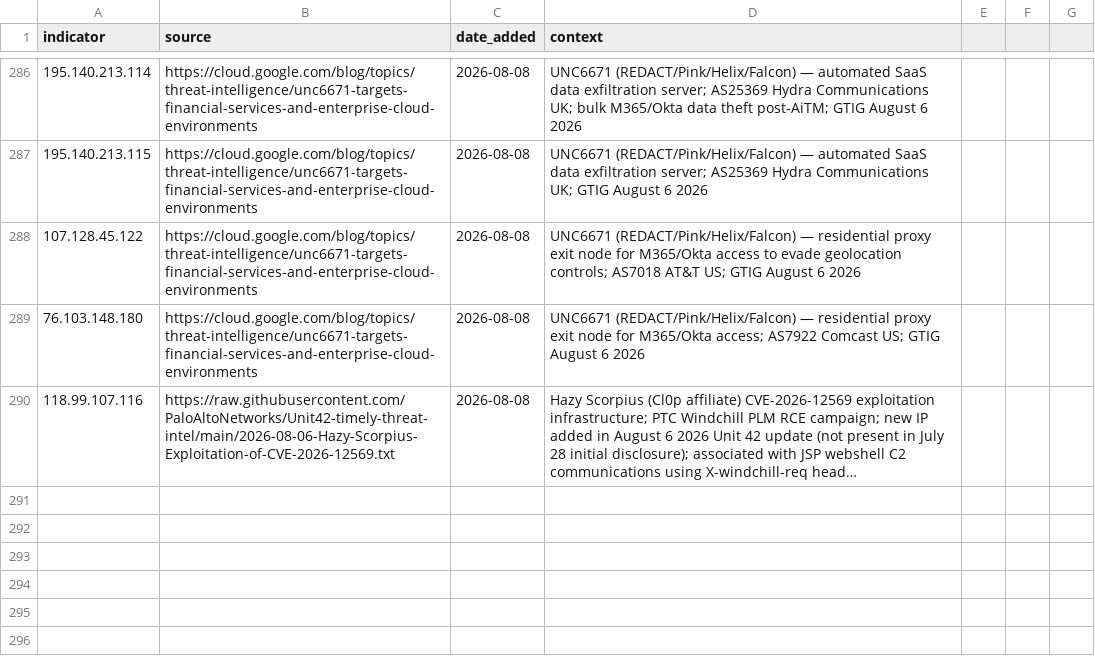
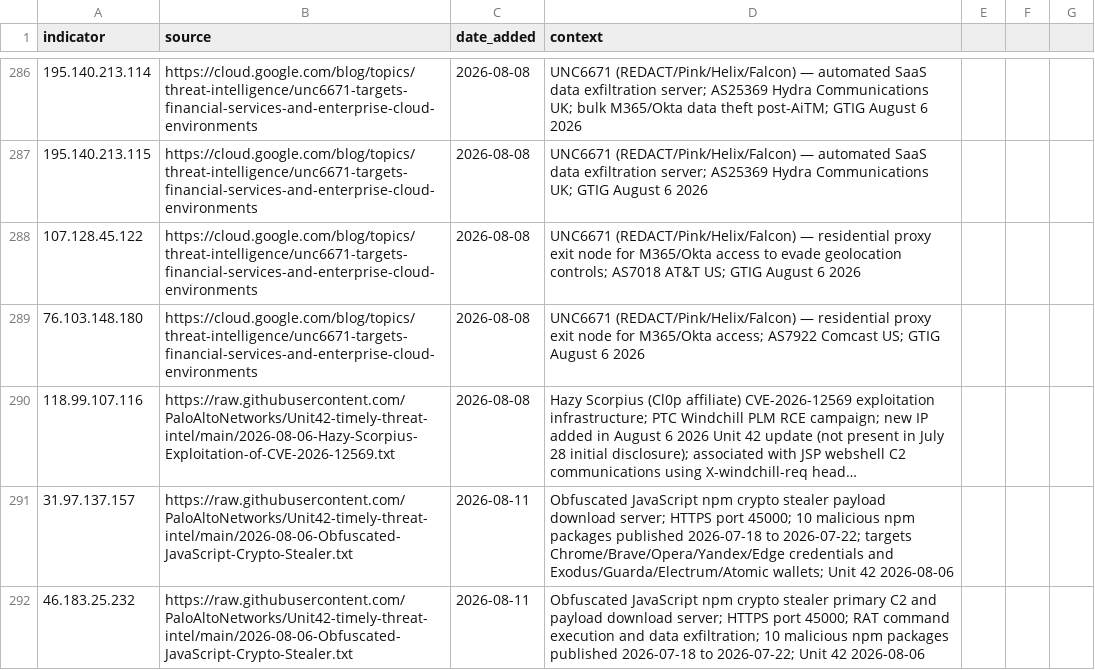
Before and after one commit to C-E-S-3/detection-engineering, a CSV file: iocs/ip.csv, drawn as a sheet; only a part is shown, gaps mark what is left out; long unchanged cells end in …; the diff names each change by its address in the sheet, - before the commit and + after, or states it on an @@ line.

```diff
--- a/iocs/ip.csv
+++ b/iocs/ip.csv
+row 291: 31.97.137.157 | https://raw.githubusercontent.com/PaloAltoNetworks/Unit42-timely-threat-intel/main/2026-08-06-Obfuscated-JavaScript-Crypto-Stealer.txt | 2026-08-11 | Obfuscated JavaScript npm crypto stealer payload download server; HTTPS port 45000; 10 malicious npm packages published 2026-07-18 to 2026-07-22; targets Chrome/Brave/Opera/Yandex/Edge credentials and Exodus/Guarda/Electrum/Atomic wallets; Unit 42 2026-08-06
+row 292: 46.183.25.232 | https://raw.githubusercontent.com/PaloAltoNetworks/Unit42-timely-threat-intel/main/2026-08-06-Obfuscated-JavaScript-Crypto-Stealer.txt | 2026-08-11 | Obfuscated JavaScript npm crypto stealer primary C2 and payload download server; HTTPS port 45000; RAT command execution and data exfiltration; 10 malicious npm packages published 2026-07-18 to 2026-07-22; Unit 42 2026-08-06
```
Also changed, not shown: iocs/domain.csv, iocs/hash.csv, 3 other files.
